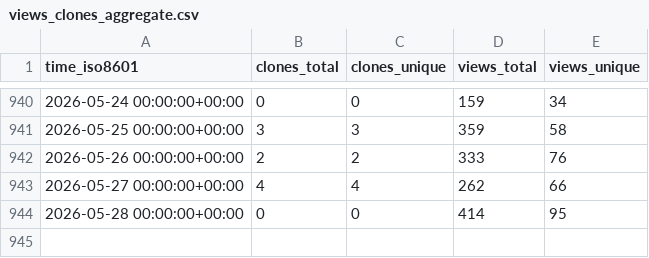
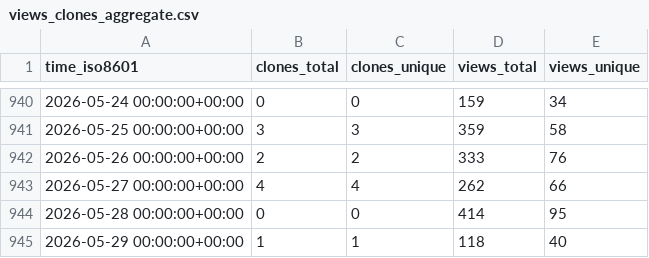
Before and after one commit to mcmarius/traffic-stats, a CSV file: mcmarius/poo/ghrs-data/views_clones_aggregate.csv, drawn as a sheet; only a part is shown, gaps mark what is left out; the diff names each change by its address in the sheet, - before the commit and + after, or states it on an @@ line.

```diff
--- a/mcmarius/poo/ghrs-data/views_clones_aggregate.csv
+++ b/mcmarius/poo/ghrs-data/views_clones_aggregate.csv
+row 945: 2026-05-29 00:00:00+00:00 | 1 | 1 | 118 | 40
```
Also changed, not shown: 1 other file.
